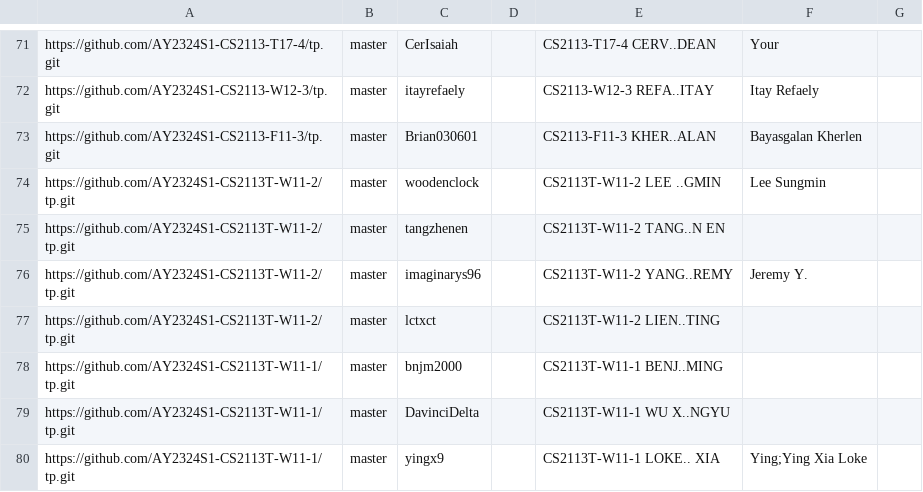
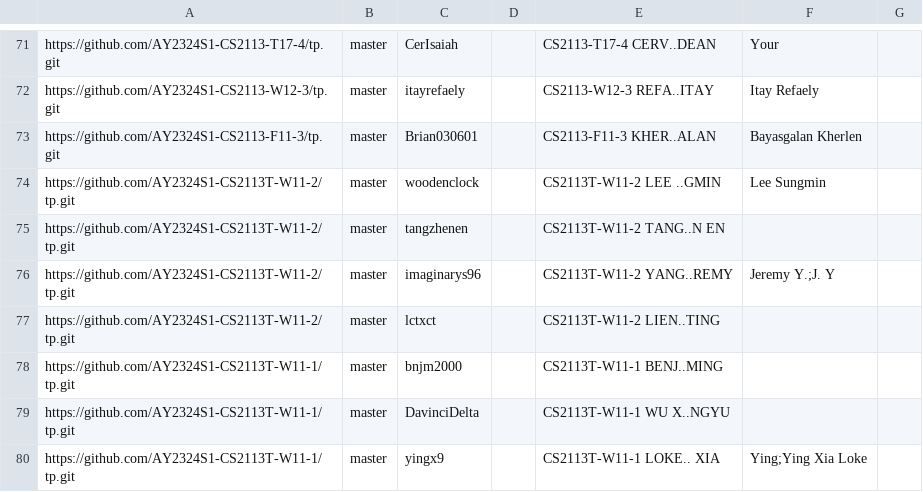
Before and after one commit to nus-cs2113-AY2324S1/tp-dashboard, a CSV file: configs/author-config.csv, drawn as a sheet; only a part is shown, gaps mark what is left out.

Commit message:
Update configs

```diff
--- a/configs/author-config.csv
+++ b/configs/author-config.csv
@@ -75,3 +75,3 @@ https://github.com/AY2324S1-CS2113T-W11-2/tp.git,master,woodenclock,,CS2113T-W11
 https://github.com/AY2324S1-CS2113T-W11-2/tp.git,master,tangzhenen,,CS2113T-W11-2 TANG..N EN,,
-https://github.com/AY2324S1-CS2113T-W11-2/tp.git,master,imaginarys96,,CS2113T-W11-2 YANG..REMY,Jeremy Y.,
+https://github.com/AY2324S1-CS2113T-W11-2/tp.git,master,imaginarys96,,CS2113T-W11-2 YANG..REMY,Jeremy Y.;J. Y,
 https://github.com/AY2324S1-CS2113T-W11-2/tp.git,master,lctxct,,CS2113T-W11-2 LIEN..TING,,
```
